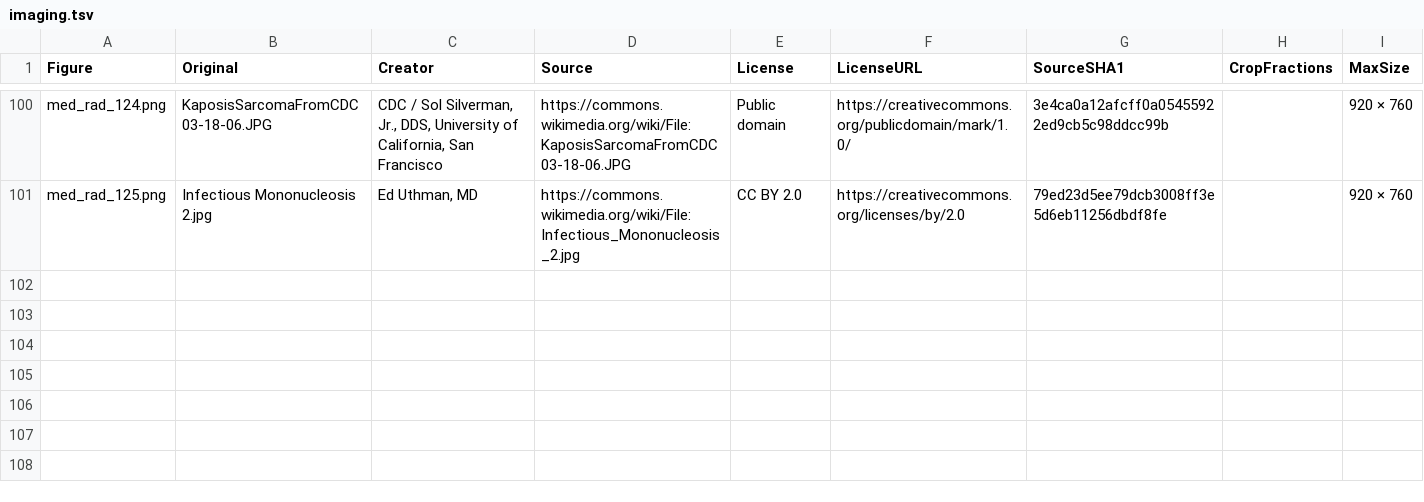
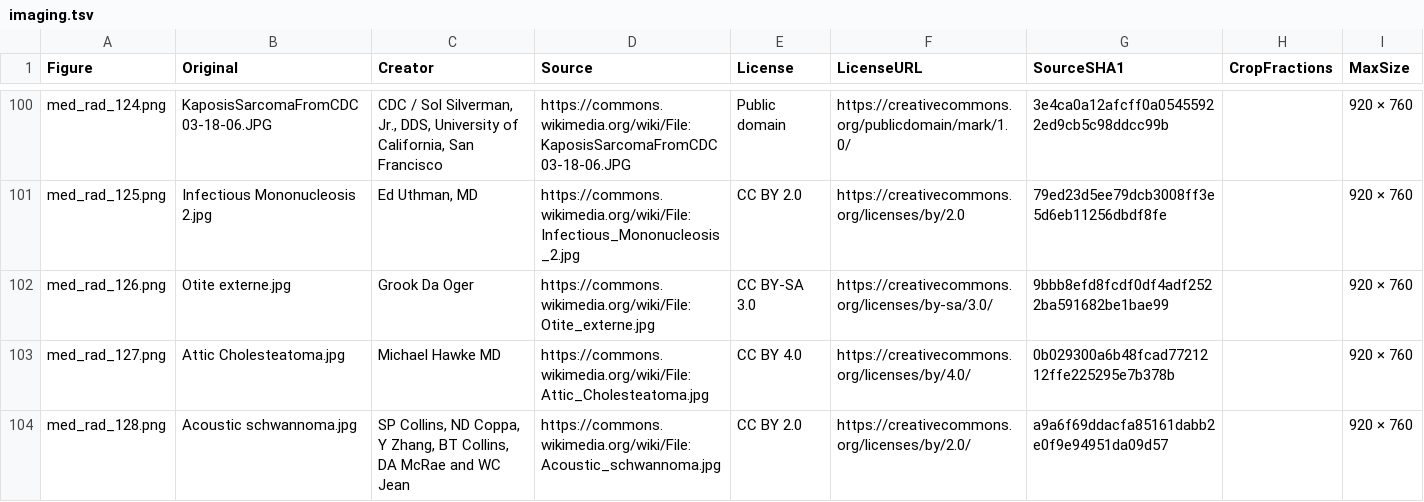
Before and after one commit to bionicles/anki, a TSV file: decks/mcat-usmle/imaging.tsv, drawn as a sheet; only a part is shown, gaps mark what is left out; the diff names each change by its address in the sheet, - before the commit and + after, or states it on an @@ line.

```diff
--- a/decks/mcat-usmle/imaging.tsv
+++ b/decks/mcat-usmle/imaging.tsv
+row 102: med_rad_126.png | Otite externe.jpg | Grook Da Oger | https://commons.wikimedia.org/wiki/File:Otite_externe.jpg | CC BY-SA 3.0 | https://creativecommons.org/licenses/by-sa/3.0/ | 9bbb8efd8fcdf0df4adf2522ba591682be1bae99 |  | 920 × 760
+row 103: med_rad_127.png | Attic Cholesteatoma.jpg | Michael Hawke MD | https://commons.wikimedia.org/wiki/File:Attic_Cholesteatoma.jpg | CC BY 4.0 | https://creativecommons.org/licenses/by/4.0/ | 0b029300a6b48fcad7721212ffe225295e7b378b |  | 920 × 760
+row 104: med_rad_128.png | Acoustic schwannoma.jpg | SP Collins, ND Coppa, Y Zhang, BT Collins, DA McRae and WC Jean | https://commons.wikimedia.org/wiki/File:Acoustic_schwannoma.jpg | CC BY 2.0 | https://creativecommons.org/licenses/by/2.0/ | a9a6f69ddacfa85161dabb2e0f9e94951da09d57 |  | 920 × 760
```
Also changed, not shown: decks/mcat-usmle/step-families.tsv, decks/mcat-usmle/step-items.tsv, 31 other files.
